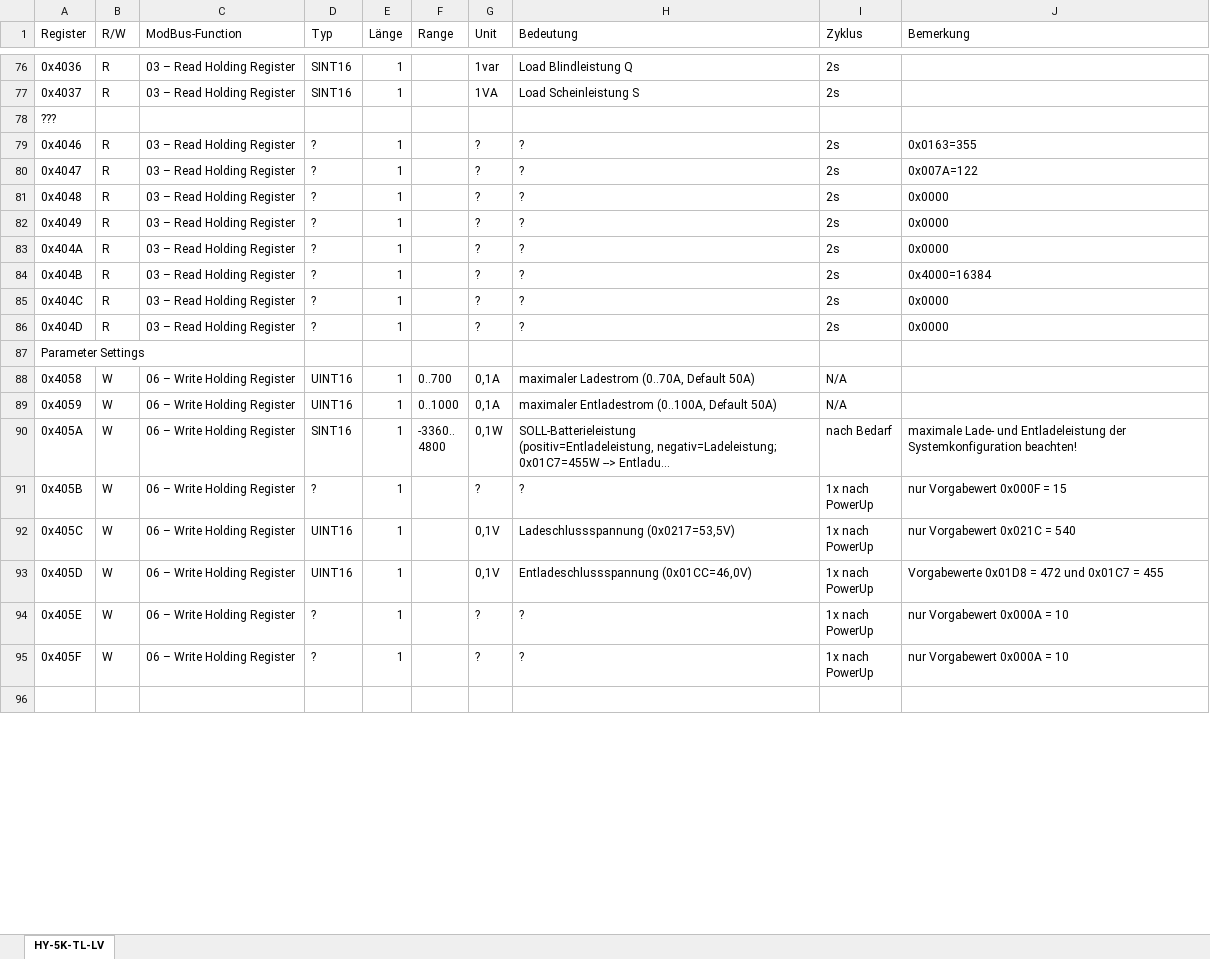
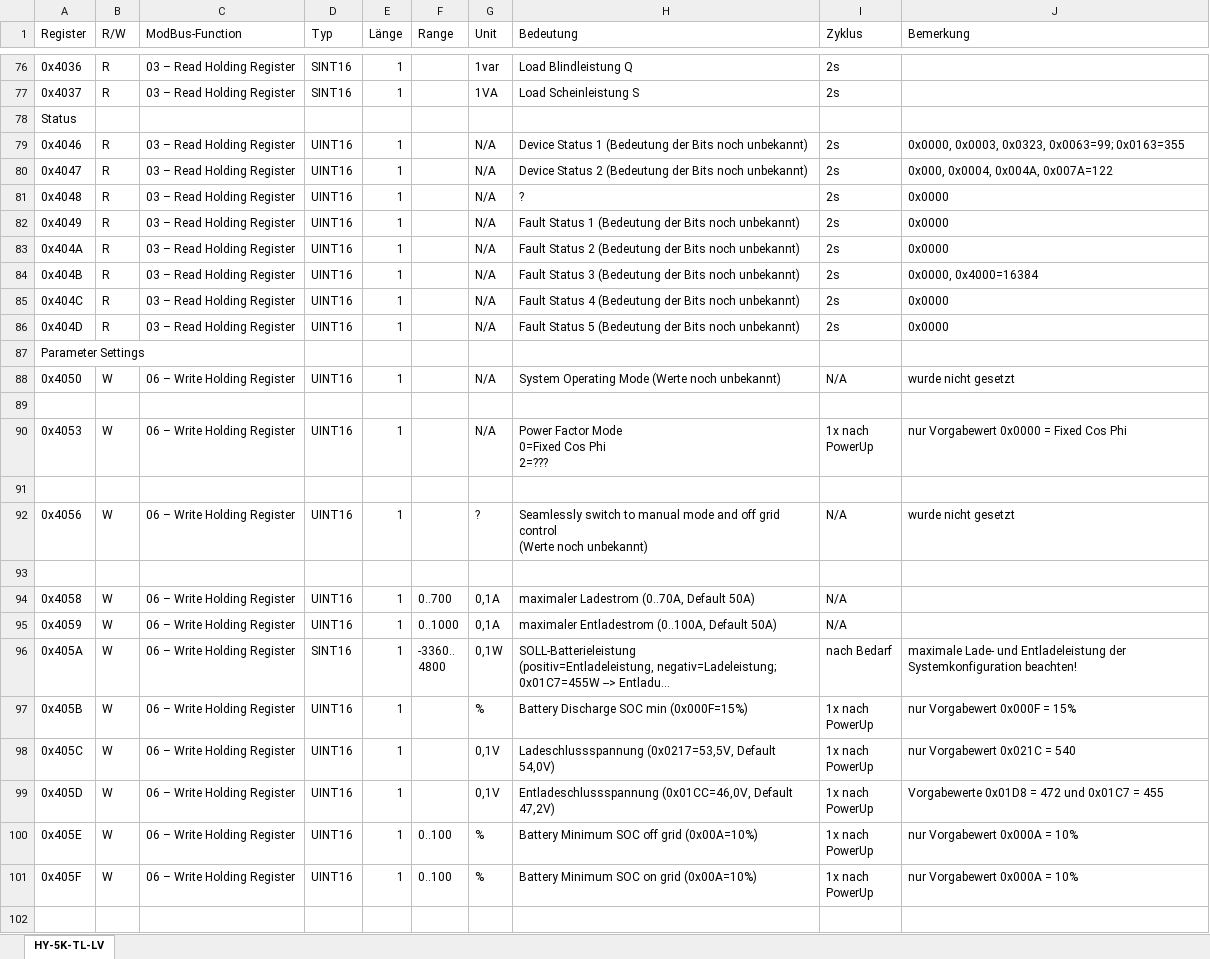
Before and after one commit to xX-Overengineered-Xx/Hycube-PV-Research-Hub, an Excel workbook: Sermatec SMT-5K-TL-LV/Modbus-Register (HY-5K-TL-LV).xlsx, sheet HY-5K-TL-LV, drawn as a sheet; only a part is shown, gaps mark what is left out; long unchanged cells end in …; values as stored, in another font and other column widths than the file's, no cell formats; charts and pictures not drawn; addresses are those after the commit; ↵ is a line break in a cell; the diff covers the shown part only; the diff names each change by its address in the sheet, - before the commit and + after, or states it on an @@ line.

Commit message:
Add files via upload

```diff
--- a/Sermatec SMT-5K-TL-LV/Modbus-Register (HY-5K-TL-LV).xlsx (sheet HY-5K-TL-LV)
+++ b/Sermatec SMT-5K-TL-LV/Modbus-Register (HY-5K-TL-LV).xlsx (sheet HY-5K-TL-LV)
-A78 (Register): ???
+A78 (Register): Status
-D79:D86 (Typ): ?
+D79:D86 (Typ): UINT16
-G79:G86 (Unit): ?
+G79:G86 (Unit): N/A
-H79 (Bedeutung): ?
+H79 (Bedeutung): Device Status 1 (Bedeutung der Bits noch unbekannt)
-J79 (Bemerkung): 0x0163=355
+J79 (Bemerkung): 0x0000, 0x0003, 0x0323, 0x0063=99; 0x0163=355
-H80 (Bedeutung): ?
+H80 (Bedeutung): Device Status 2 (Bedeutung der Bits noch unbekannt)
-J80 (Bemerkung): 0x007A=122
+J80 (Bemerkung): 0x000, 0x0004, 0x004A, 0x007A=122
-H82 (Bedeutung): ?
+H82 (Bedeutung): Fault Status 1 (Bedeutung der Bits noch unbekannt)
-H83 (Bedeutung): ?
+H83 (Bedeutung): Fault Status 2 (Bedeutung der Bits noch unbekannt)
-H84 (Bedeutung): ?
+H84 (Bedeutung): Fault Status 3 (Bedeutung der Bits noch unbekannt)
-J84 (Bemerkung): 0x4000=16384
+J84 (Bemerkung): 0x0000, 0x4000=16384
-H85 (Bedeutung): ?
+H85 (Bedeutung): Fault Status 4 (Bedeutung der Bits noch unbekannt)
-H86 (Bedeutung): ?
+H86 (Bedeutung): Fault Status 5 (Bedeutung der Bits noch unbekannt)
+row 88: 0x4050 | W | 06 – Write Holding Register | UINT16 | 1 |  | N/A | System Operating Mode (Werte noch unbekannt) | N/A | wurde nicht gesetzt
+row 89: (empty)
+row 90: 0x4053 | W | 06 – Write Holding Register | UINT16 | 1 |  | N/A | Power Factor Mode ↵ 0=Fixed Cos Phi ↵ 2=??? | 1x nach ↵ PowerUp | nur Vorgabewert 0x0000 = Fixed Cos Phi
+row 91: (empty)
+row 92: 0x4056 | W | 06 – Write Holding Register | UINT16 | 1 |  | ? | Seamlessly switch to manual mode and off grid control ↵ (Werte noch unbekannt) | N/A | wurde nicht gesetzt
+row 93: (empty)
-D97 (Typ): ?
+D97 (Typ): UINT16
-G97 (Unit): ?
+G97 (Unit): %
-H97 (Bedeutung): ?
+H97 (Bedeutung): Battery Discharge SOC min (0x000F=15%)
-J97 (Bemerkung): nur Vorgabewert 0x000F = 15
+J97 (Bemerkung): nur Vorgabewert 0x000F = 15%
-H98 (Bedeutung): Ladeschlussspannung (0x0217=53,5V)
+H98 (Bedeutung): Ladeschlussspannung (0x0217=53,5V, Default 54,0V)
-H99 (Bedeutung): Entladeschlussspannung (0x01CC=46,0V)
+H99 (Bedeutung): Entladeschlussspannung (0x01CC=46,0V, Default 47,2V)
-D100:D101 (Typ): ?
+D100:D101 (Typ): UINT16
-F100:F101 (Range): (empty)
+F100:F101 (Range): 0..100
-G100:G101 (Unit): ?
+G100:G101 (Unit): %
-H100 (Bedeutung): ?
+H100 (Bedeutung): Battery Minimum SOC off grid (0x00A=10%)
-J100:J101 (Bemerkung): nur Vorgabewert 0x000A = 10
+J100:J101 (Bemerkung): nur Vorgabewert 0x000A = 10%
-H101 (Bedeutung): ?
+H101 (Bedeutung): Battery Minimum SOC on grid (0x00A=10%)
```
Also changed, not shown: 7 added rows, 1 removed row and 43 edited cells elsewhere in this sheet, cell formats, charts or pictures.
